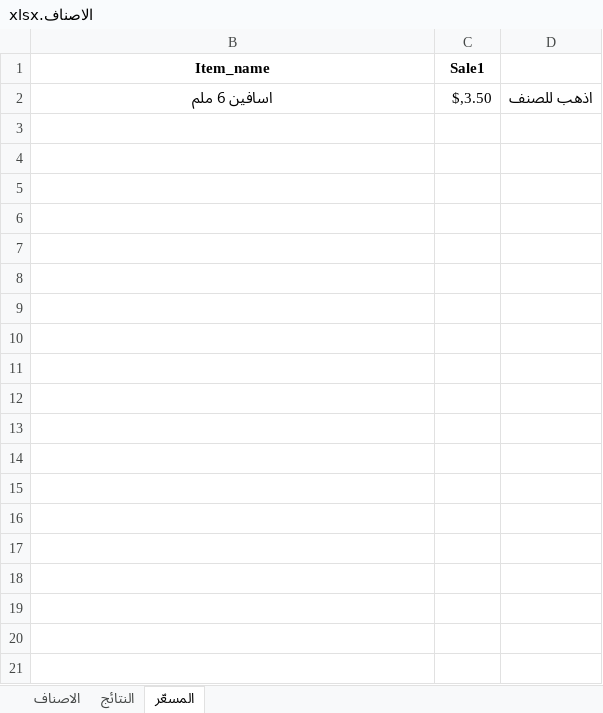
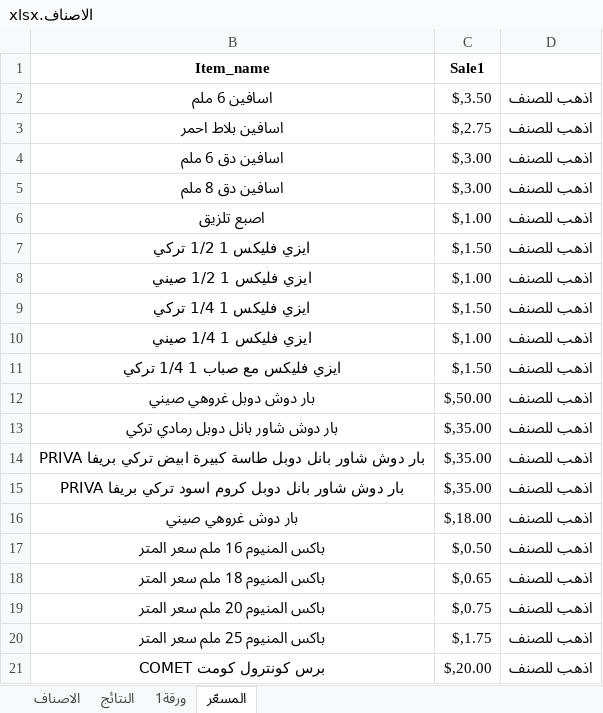
Before and after one commit to dabbousbasta/ITEM_PRICES, an Excel workbook: الاصناف.xlsx, sheet المسعّر, drawn as a sheet; only a part is shown; values as stored, in another font and other column widths than the file's, no borders; the diff covers the shown part only; the diff names each change by its address in the sheet, - before the commit and + after, or states it on an @@ line.

Commit message:
20260422

```diff
--- a/الاصناف.xlsx (sheet المسعّر)
+++ b/الاصناف.xlsx (sheet المسعّر)
+sheet tab: ورقة1
+row 3: اسافين بلاط احمر | $,2.75 | اذهب للصنف
+row 4: اسافين دق 6 ملم | $,3.00 | اذهب للصنف
+row 5: اسافين دق 8 ملم | $,3.00 | اذهب للصنف
+row 6: اصبع تلزيق | $,1.00 | اذهب للصنف
+row 7: ايزي فليكس 1 1/2 تركي | $,1.50 | اذهب للصنف
+row 8: ايزي فليكس 1 1/2 صيني | $,1.00 | اذهب للصنف
+row 9: ايزي فليكس 1 1/4 تركي | $,1.50 | اذهب للصنف
+row 10: ايزي فليكس 1 1/4 صيني | $,1.00 | اذهب للصنف
+row 11: ايزي فليكس مع صباب 1 1/4 تركي | $,1.50 | اذهب للصنف
+row 12: بار دوش دوبل غروهي صيني | $,50.00 | اذهب للصنف
+row 13: بار دوش شاور بانل دوبل رمادي تركي | $,35.00 | اذهب للصنف
+row 14: بار دوش شاور بانل دوبل طاسة كبيرة ابيض تركي بريفا PRIVA | $,35.00 | اذهب للصنف
+row 15: بار دوش شاور بانل دوبل كروم اسود تركي بريفا PRIVA | $,35.00 | اذهب للصنف
+row 16: بار دوش غروهي صيني | $,18.00 | اذهب للصنف
+row 17: باكس المنيوم 16 ملم سعر المتر | $,0.50 | اذهب للصنف
+row 18: باكس المنيوم 18 ملم سعر المتر | $,0.65 | اذهب للصنف
+row 19: باكس المنيوم 20 ملم سعر المتر | $,0.75 | اذهب للصنف
+row 20: باكس المنيوم 25 ملم سعر المتر | $,1.75 | اذهب للصنف
+row 21: برس كونترول كومت COMET | $,20.00 | اذهب للصنف
```
Also changed, not shown: 306 added rows elsewhere in this sheet, sheet الاصناف, sheet النتائج, hidden cells.
